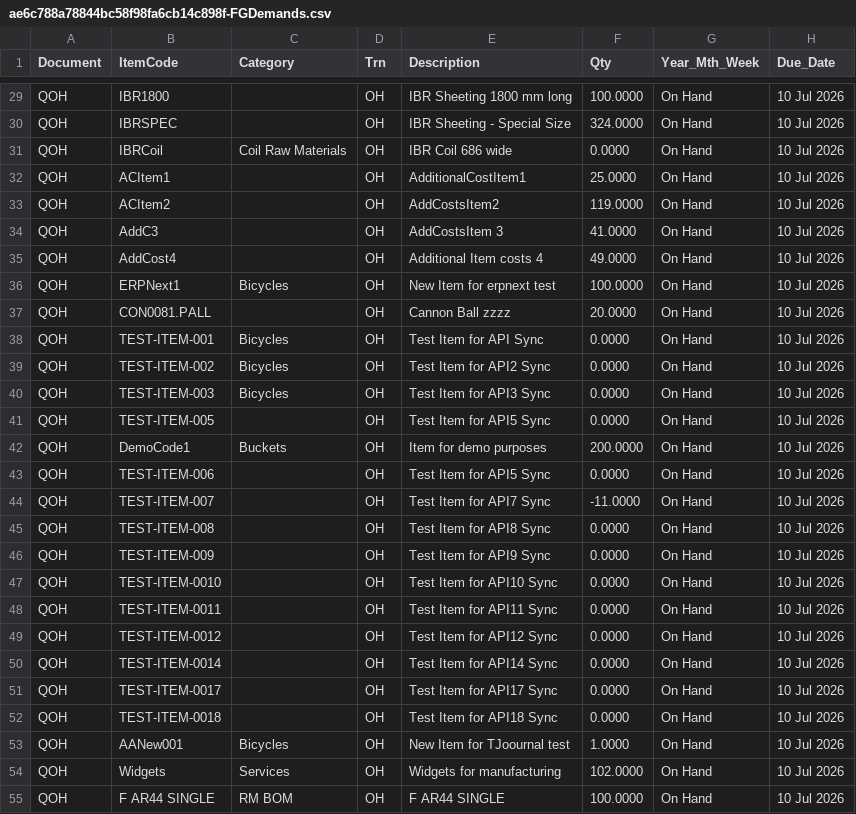
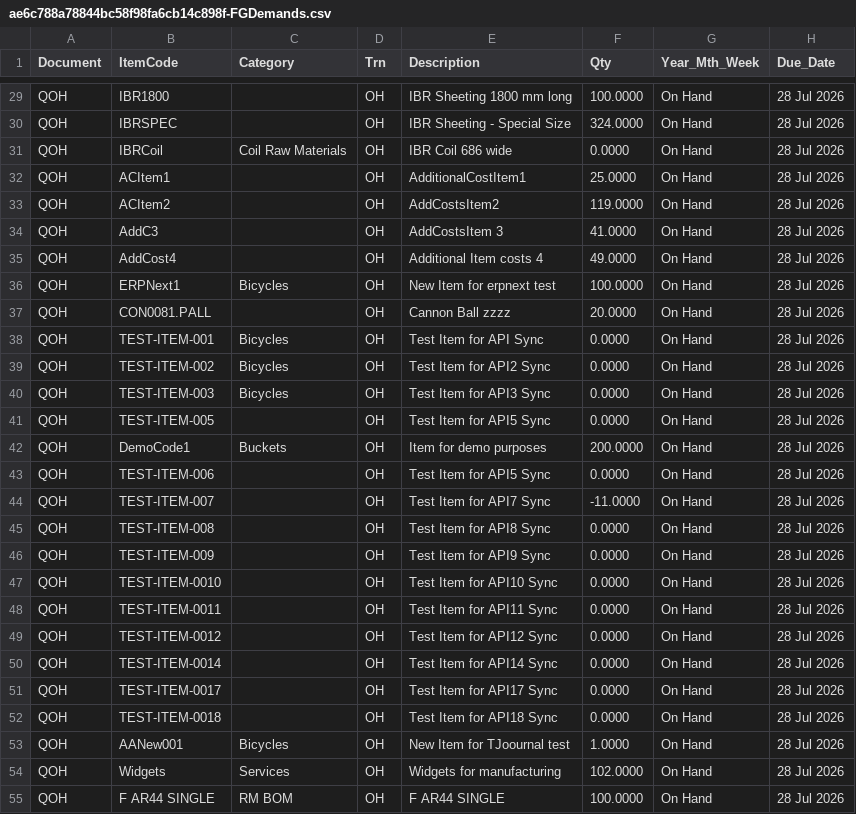
Before and after one commit to Russell-Manifold/DataFusionMaster, a CSV file: SBMS/inputcsv/ae6c788a78844bc58f98fa6cb14c898f-FGDemands.csv, drawn as a sheet; only a part is shown, gaps mark what is left out; the diff covers the shown part only; the diff names each change by its address in the sheet, - before the commit and + after, or states it on an @@ line.

```diff
--- a/SBMS/inputcsv/ae6c788a78844bc58f98fa6cb14c898f-FGDemands.csv
+++ b/SBMS/inputcsv/ae6c788a78844bc58f98fa6cb14c898f-FGDemands.csv
-H29:H55 (Due_Date): 10 Jul 2026
+H29:H55 (Due_Date): 28 Jul 2026
```
Also changed, not shown: 111 edited cells elsewhere in this file, SBMS/inputcsv/ae6c788a78844bc58f98fa6cb14c898f-StkEnq.csv, 22 other files.
